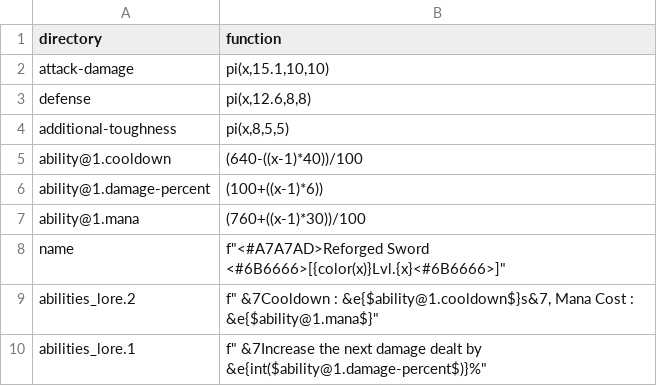
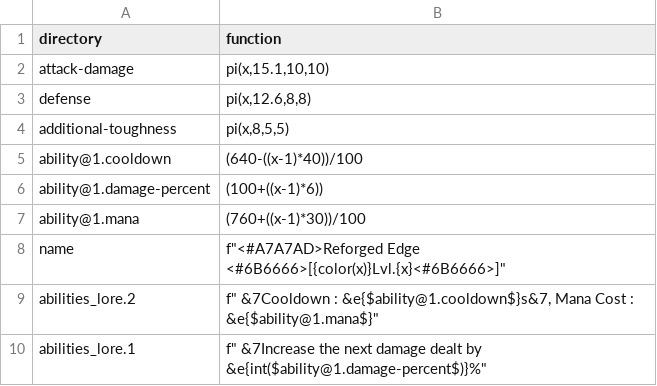
Before and after one commit to WLC-ID/Operation, a CSV file: ItemGenerator/lambda/rare/SW2_001.csv, drawn as a sheet.

```diff
--- a/ItemGenerator/lambda/rare/SW2_001.csv
+++ b/ItemGenerator/lambda/rare/SW2_001.csv
@@ -7,3 +7,3 @@ ability@1.damage-percent,"(100+((x-1)*6))"
 ability@1.mana,"(760+((x-1)*30))/100"
-name,"f""<#A7A7AD>Reforged Sword <#6B6666>[{color(x)}Lvl.{x}<#6B6666>]"""
+name,"f""<#A7A7AD>Reforged Edge <#6B6666>[{color(x)}Lvl.{x}<#6B6666>]"""
 abilities_lore.2,"f"" &7Cooldown : &e{$ability@1.cooldown$}s&7, Mana Cost : &e{$ability@1.mana$}"""
```
Also changed, not shown: ItemGenerator/lambda/rare/SW2_003.csv, 12 other files.
